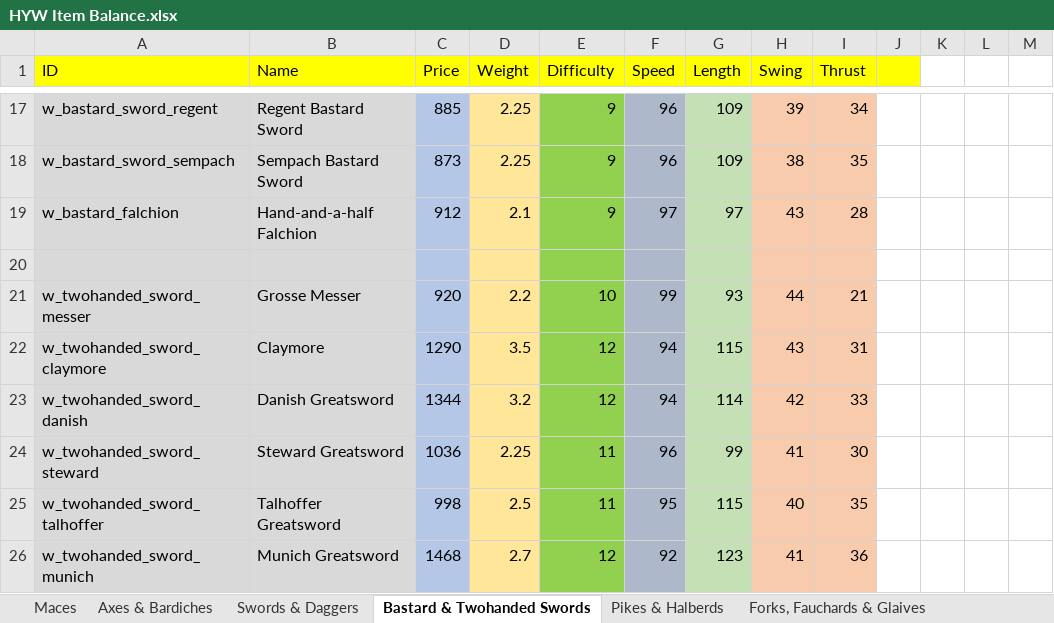
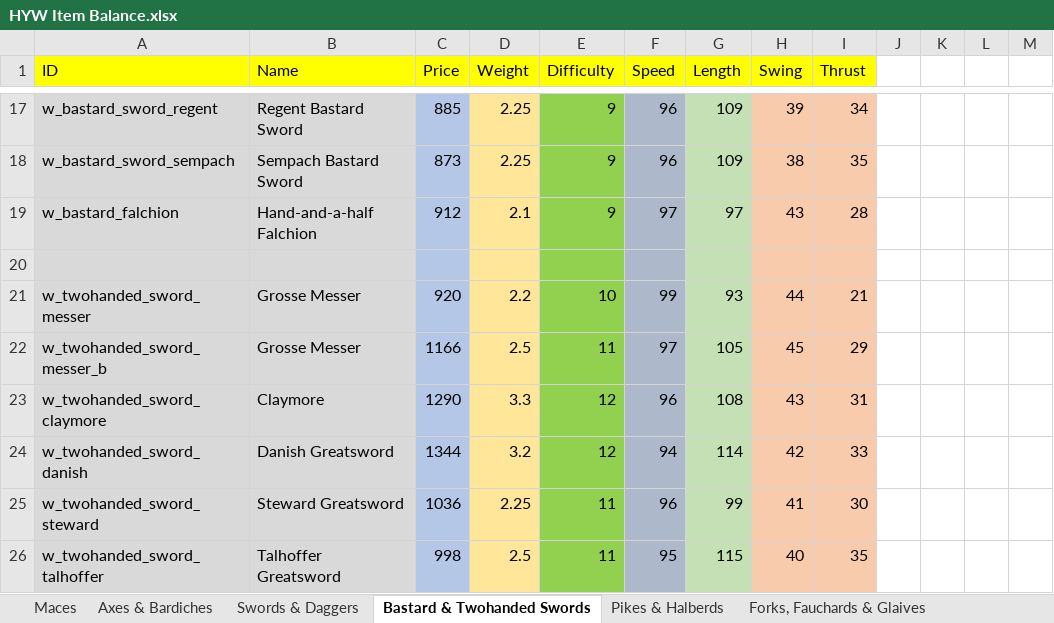
Before and after one commit to khamukkamu/Deeds_Modsys, an Excel workbook: Items+Troops Spreadsheets/HYW Item Balance.xlsx, sheet Bastard & Twohanded Swords, drawn as a sheet; only a part is shown, gaps mark what is left out; the shorter side is filled out with more unchanged rows; values as stored, in another font and other column widths than the file's, no borders; addresses are those after the commit; the diff names each change by its address in the sheet, - before the commit and + after, or states it on an @@ line.

```diff
--- a/Items+Troops Spreadsheets/HYW Item Balance.xlsx (sheet Bastard & Twohanded Swords)
+++ b/Items+Troops Spreadsheets/HYW Item Balance.xlsx (sheet Bastard & Twohanded Swords)
-J1 fill: #FFFF00
+J1 fill: none
+row 22: w_twohanded_sword_messer_b | Grosse Messer | 1166 | 2.5 | 11 | 97 | 105 | 45 | 29
-D23 (Weight): 3.5
+D23 (Weight): 3.3
-F23 (Speed): 94
+F23 (Speed): 96
-G23 (Length): 115
+G23 (Length): 108
```
Also changed, not shown: sheet Swords & Daggers, 5 other files.
